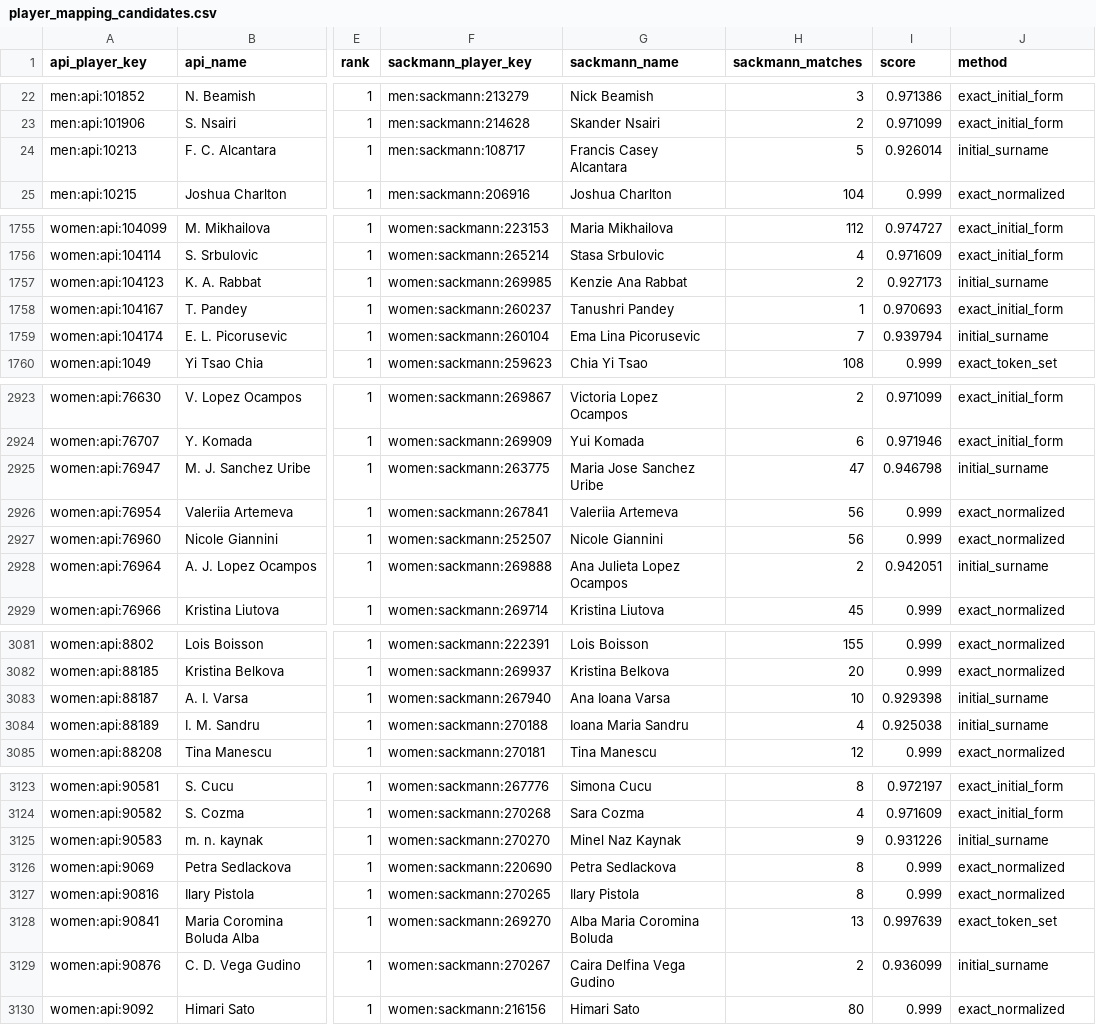
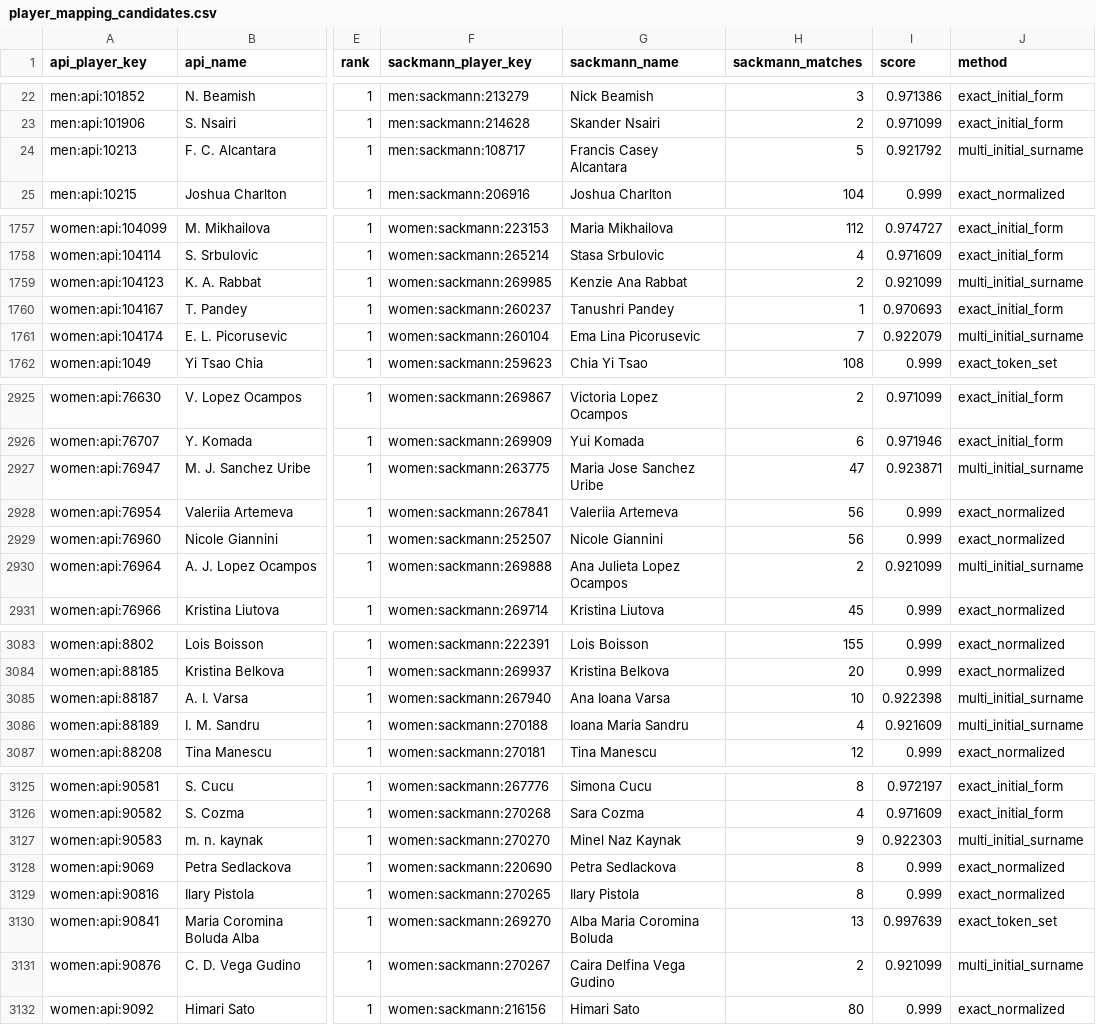
Before and after one commit to jakobm121/TLE, a CSV file: data/reports/api_tennis/player_mapping_candidates.csv, drawn as a sheet; only a part is shown, gaps mark what is left out; addresses are those after the commit; the diff covers the shown part only; the diff names each change by its address in the sheet, - before the commit and + after, or states it on an @@ line.

```diff
--- a/data/reports/api_tennis/player_mapping_candidates.csv
+++ b/data/reports/api_tennis/player_mapping_candidates.csv
-I24 (score): 0.926014
+I24 (score): 0.921792
-J24 (method): initial_surname
+J24 (method): multi_initial_surname
-I1759 (score): 0.927173
+I1759 (score): 0.921099
-J1759 (method): initial_surname
+J1759 (method): multi_initial_surname
-I1761 (score): 0.939794
+I1761 (score): 0.922079
-J1761 (method): initial_surname
+J1761 (method): multi_initial_surname
-I2927 (score): 0.946798
+I2927 (score): 0.923871
-J2927 (method): initial_surname
+J2927 (method): multi_initial_surname
-I2930 (score): 0.942051
+I2930 (score): 0.921099
-J2930 (method): initial_surname
+J2930 (method): multi_initial_surname
-I3085 (score): 0.929398
+I3085 (score): 0.922398
-J3085:J3086 (method): initial_surname
+J3085:J3086 (method): multi_initial_surname
-I3086 (score): 0.925038
+I3086 (score): 0.921609
-I3127 (score): 0.931226
+I3127 (score): 0.922303
-J3127 (method): initial_surname
+J3127 (method): multi_initial_surname
-I3131 (score): 0.936099
+I3131 (score): 0.921099
-J3131 (method): initial_surname
+J3131 (method): multi_initial_surname
```
Also changed, not shown: 2 added rows and 100 edited cells elsewhere in this file, 2 other files.
